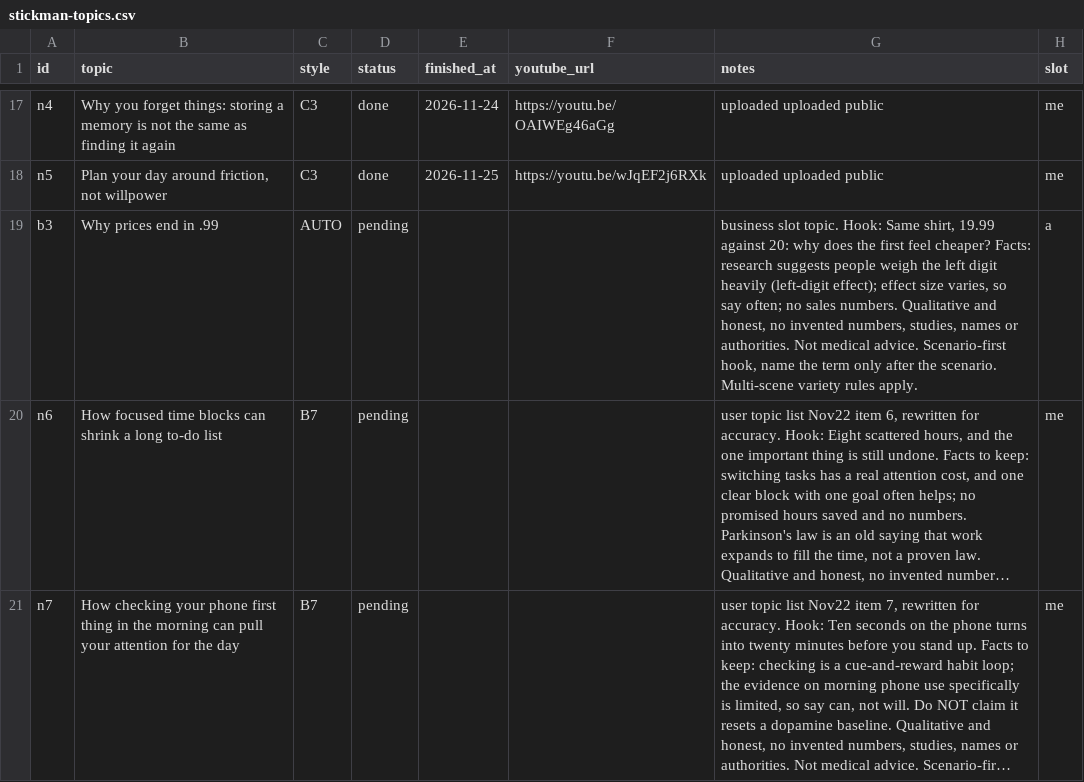
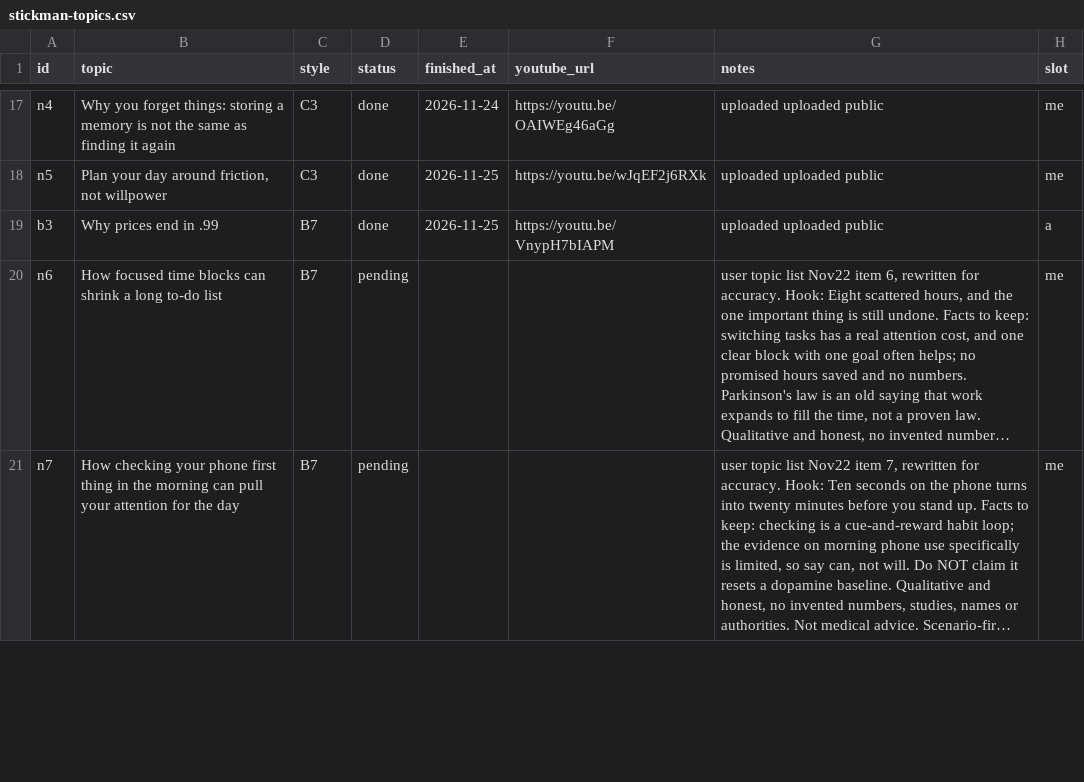
Before and after one commit to Genrec-Community/youtube-shorts-automation, a CSV file: stickman-topics.csv, drawn as a sheet; only a part is shown, gaps mark what is left out; long unchanged cells end in …; the diff names each change by its address in the sheet, - before the commit and + after, or states it on an @@ line.

```diff
--- a/stickman-topics.csv
+++ b/stickman-topics.csv
-C19 (style): AUTO
+C19 (style): B7
-D19 (status): pending
+D19 (status): done
-E19 (finished_at): (empty)
+E19 (finished_at): 2026-11-25
-F19 (youtube_url): (empty)
+F19 (youtube_url): https://youtu.be/VnypH7bIAPM
-G19 (notes): business slot topic. Hook: Same shirt, 19.99 against 20: why does the first feel cheaper? Facts: research suggests people weigh the left digit heavily (left-digit effect); effect size varies, so say often; no sales numbers. Qualitative and honest, no invented numbers, studies, names or authorities. Not medical advice. Scenario-first hook, name the term only after the scenario. Multi-scene variety rules apply.
+G19 (notes): uploaded uploaded public
```
Also changed, not shown: state/stickman-runs.csv.
